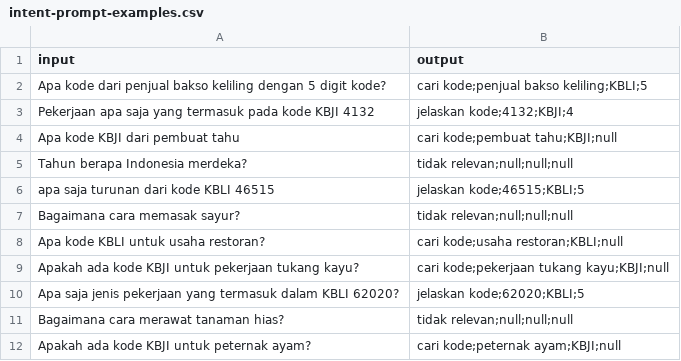
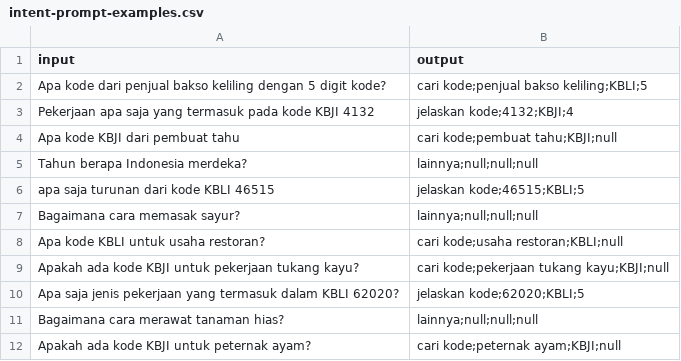
Before and after one commit to bayurayhan/chatbot-kbli-kbji, a CSV file: chatbot/templates/intent-prompt-examples.csv, drawn as a sheet.

Commit message:
Improving the prompt

```diff
--- a/chatbot/templates/intent-prompt-examples.csv
+++ b/chatbot/templates/intent-prompt-examples.csv
@@ -4,5 +4,5 @@ Pekerjaan apa saja yang termasuk pada kode KBJI 4132;"jelaskan kode;4132;KBJI;4"
 Apa kode KBJI dari pembuat tahu;"cari kode;pembuat tahu;KBJI;null"
-Tahun berapa Indonesia merdeka?;"tidak relevan;null;null;null"
+Tahun berapa Indonesia merdeka?;"lainnya;null;null;null"
 apa saja turunan dari kode KBLI 46515;"jelaskan kode;46515;KBLI;5"
-Bagaimana cara memasak sayur?;"tidak relevan;null;null;null"
+Bagaimana cara memasak sayur?;"lainnya;null;null;null"
 Apa kode KBLI untuk usaha restoran?;"cari kode;usaha restoran;KBLI;null"
@@ -10,3 +10,3 @@ Apakah ada kode KBJI untuk pekerjaan tukang kayu?;"cari kode;pekerjaan tukang ka
 Apa saja jenis pekerjaan yang termasuk dalam KBLI 62020?;"jelaskan kode;62020;KBLI;5"
-Bagaimana cara merawat tanaman hias?;"tidak relevan;null;null;null"
+Bagaimana cara merawat tanaman hias?;"lainnya;null;null;null"
 Apakah ada kode KBJI untuk peternak ayam?;"cari kode;peternak ayam;KBJI;null"
```
Also changed, not shown: 6 other files.
